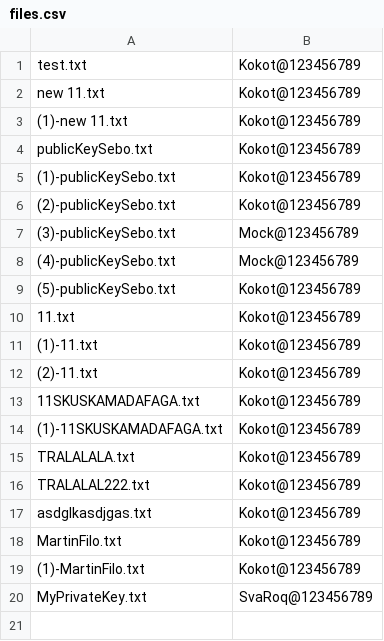
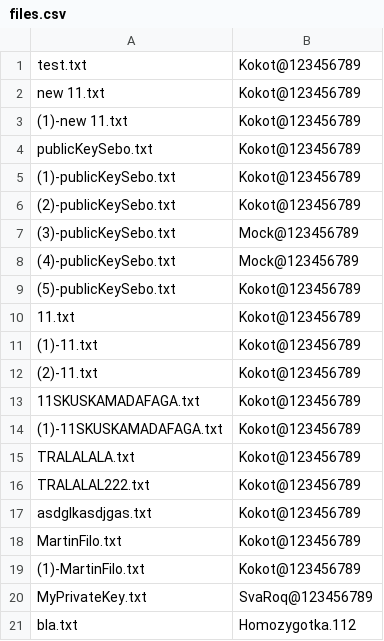
Before and after one commit to Mr-SvaRoq/upb_projekt, a CSV file: files.csv, drawn as a sheet.

```diff
--- a/files.csv
+++ b/files.csv
@@ -20 +20,2 @@ MartinFilo.txt,Kokot@123456789
 MyPrivateKey.txt,SvaRoq@123456789
+bla.txt,Homozygotka.112
```
Also changed, not shown: users.csv, 1 other file.
